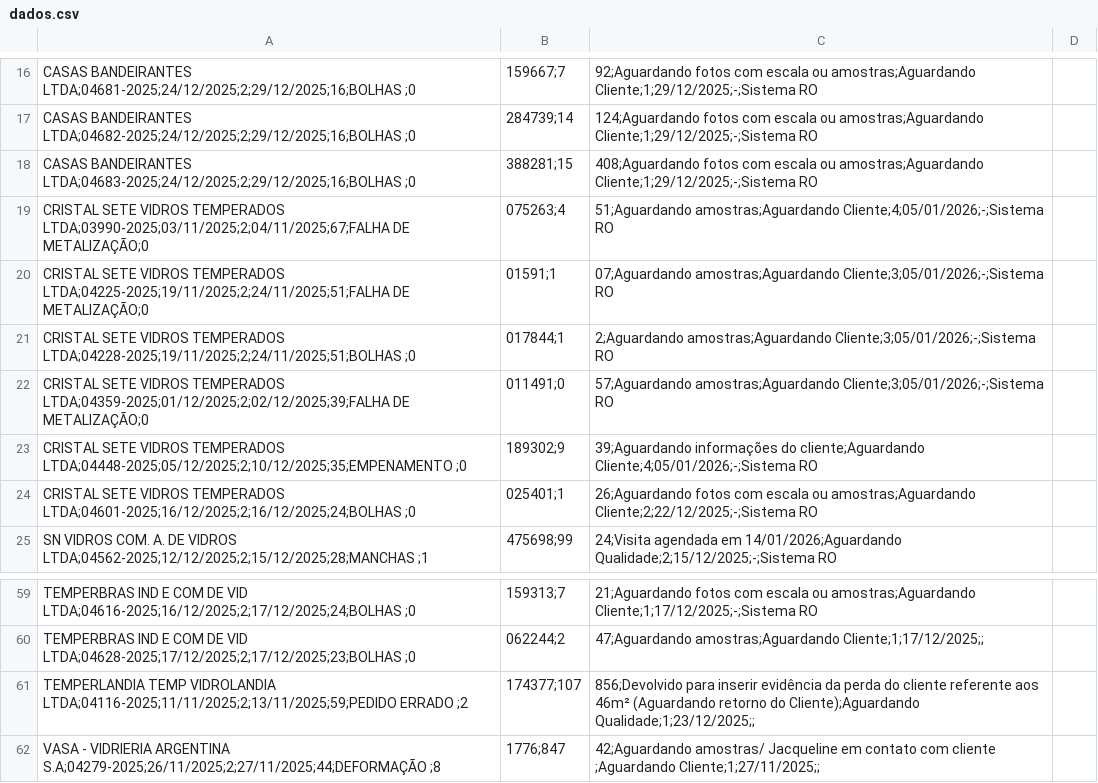
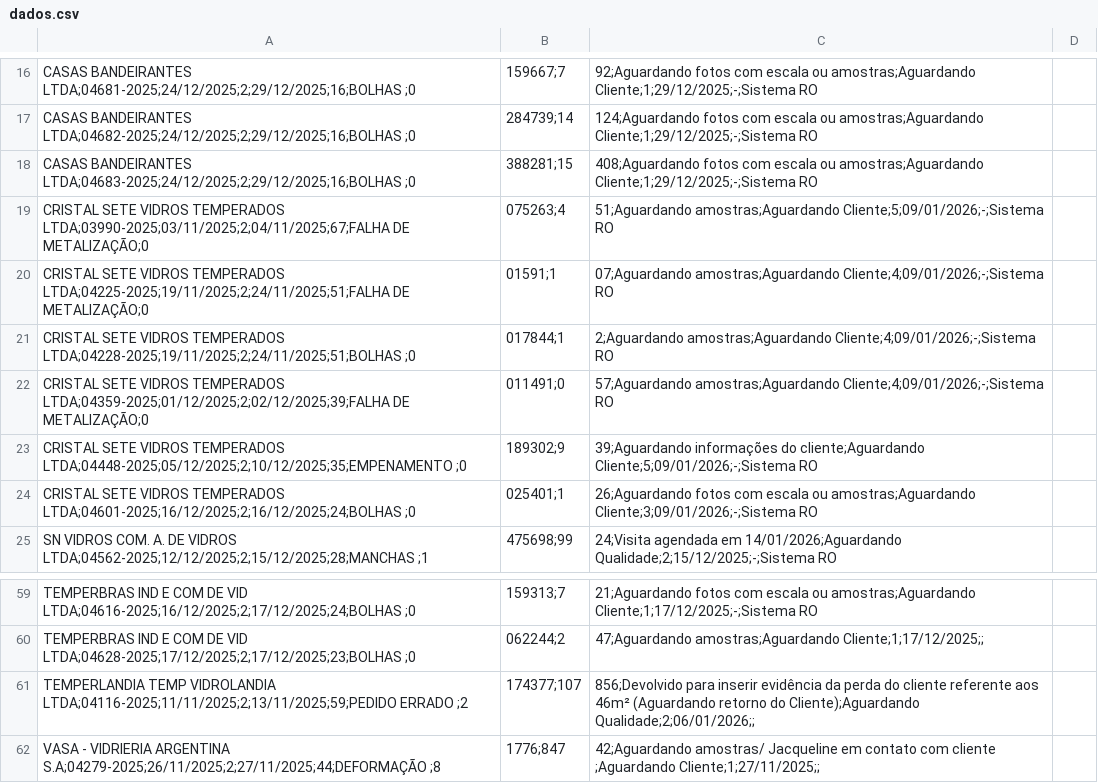
Before and after one commit to Carloscarneiro1/Dashboard, a CSV file: dados.csv, drawn as a sheet; only a part is shown, gaps mark what is left out.

Commit message:
Add files via upload

```diff
--- a/dados.csv
+++ b/dados.csv
@@ -18,8 +18,8 @@ CASAS BANDEIRANTES LTDA;04682-2025;24/12/2025;2;29/12/2025;16;BOLHAS
 CASAS BANDEIRANTES LTDA;04683-2025;24/12/2025;2;29/12/2025;16;BOLHAS                        ;0,388281;15,408;Aguardando fotos com escala ou amostras;Aguardando Cliente;1;29/12/2025;-;Sistema RO
-CRISTAL SETE VIDROS TEMPERADOS LTDA;03990-2025;03/11/2025;2;04/11/2025;67;FALHA DE METALIZAÇÃO;0,075263;4,51;Aguardando amostras;Aguardando Cliente;4;05/01/2026;-;Sistema RO
-CRISTAL SETE VIDROS TEMPERADOS LTDA;04225-2025;19/11/2025;2;24/11/2025;51;FALHA DE METALIZAÇÃO;0,01591;1,07;Aguardando amostras;Aguardando Cliente;3;05/01/2026;-;Sistema RO
-CRISTAL SETE VIDROS TEMPERADOS LTDA;04228-2025;19/11/2025;2;24/11/2025;51;BOLHAS                        ;0,017844;1,2;Aguardando amostras;Aguardando Cliente;3;05/01/2026;-;Sistema RO
-CRISTAL SETE VIDROS TEMPERADOS LTDA;04359-2025;01/12/2025;2;02/12/2025;39;FALHA DE METALIZAÇÃO;0,011491;0,57;Aguardando amostras;Aguardando Cliente;3;05/01/2026;-;Sistema RO
-CRISTAL SETE VIDROS TEMPERADOS LTDA;04448-2025;05/12/2025;2;10/12/2025;35;EMPENAMENTO                   ;0,189302;9,39;Aguardando informações do cliente;Aguardando Cliente;4;05/01/2026;-;Sistema RO
-CRISTAL SETE VIDROS TEMPERADOS LTDA;04601-2025;16/12/2025;2;16/12/2025;24;BOLHAS                        ;0,025401;1,26;Aguardando fotos com escala ou amostras;Aguardando Cliente;2;22/12/2025;-;Sistema RO
+CRISTAL SETE VIDROS TEMPERADOS LTDA;03990-2025;03/11/2025;2;04/11/2025;67;FALHA DE METALIZAÇÃO;0,075263;4,51;Aguardando amostras;Aguardando Cliente;5;09/01/2026;-;Sistema RO
+CRISTAL SETE VIDROS TEMPERADOS LTDA;04225-2025;19/11/2025;2;24/11/2025;51;FALHA DE METALIZAÇÃO;0,01591;1,07;Aguardando amostras;Aguardando Cliente;4;09/01/2026;-;Sistema RO
+CRISTAL SETE VIDROS TEMPERADOS LTDA;04228-2025;19/11/2025;2;24/11/2025;51;BOLHAS                        ;0,017844;1,2;Aguardando amostras;Aguardando Cliente;4;09/01/2026;-;Sistema RO
+CRISTAL SETE VIDROS TEMPERADOS LTDA;04359-2025;01/12/2025;2;02/12/2025;39;FALHA DE METALIZAÇÃO;0,011491;0,57;Aguardando amostras;Aguardando Cliente;4;09/01/2026;-;Sistema RO
+CRISTAL SETE VIDROS TEMPERADOS LTDA;04448-2025;05/12/2025;2;10/12/2025;35;EMPENAMENTO                   ;0,189302;9,39;Aguardando informações do cliente;Aguardando Cliente;5;09/01/2026;-;Sistema RO
+CRISTAL SETE VIDROS TEMPERADOS LTDA;04601-2025;16/12/2025;2;16/12/2025;24;BOLHAS                        ;0,025401;1,26;Aguardando fotos com escala ou amostras;Aguardando Cliente;3;09/01/2026;-;Sistema RO
 SN VIDROS COM. A. DE VIDROS LTDA;04562-2025;12/12/2025;2;15/12/2025;28;MANCHAS                       ;1,475698;99,24;Visita agendada em 14/01/2026;Aguardando Qualidade;2;15/12/2025;-;Sistema RO
@@ -60,3 +60,3 @@ TEMPERBRAS IND E COM DE VID LTDA;04616-2025;16/12/2025;2;17/12/2025;24;BOLHAS
 TEMPERBRAS IND E COM DE VID LTDA;04628-2025;17/12/2025;2;17/12/2025;23;BOLHAS                        ;0,062244;2,47;Aguardando amostras;Aguardando Cliente;1;17/12/2025;;
-TEMPERLANDIA TEMP VIDROLANDIA LTDA;04116-2025;11/11/2025;2;13/11/2025;59;PEDIDO ERRADO                 ;2,174377;107,856;Devolvido para inserir  evidência da perda do cliente referente aos 46m² (Aguardando retorno do Cliente);Aguardando Qualidade;1;23/12/2025;;
+TEMPERLANDIA TEMP VIDROLANDIA LTDA;04116-2025;11/11/2025;2;13/11/2025;59;PEDIDO ERRADO                 ;2,174377;107,856;Devolvido para inserir  evidência da perda do cliente referente aos 46m² (Aguardando retorno do Cliente);Aguardando Qualidade;2;06/01/2026;;
 VASA - VIDRIERIA ARGENTINA S.A;04279-2025;26/11/2025;2;27/11/2025;44;DEFORMAÇÃO                    ;8,1776;847,42;Aguardando amostras/ Jacqueline em contato com cliente ;Aguardando Cliente;1;27/11/2025;;
```
